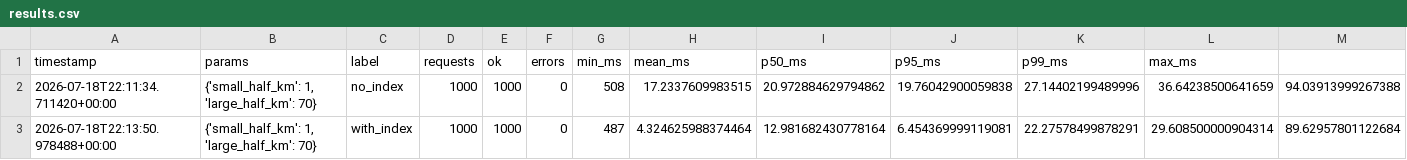
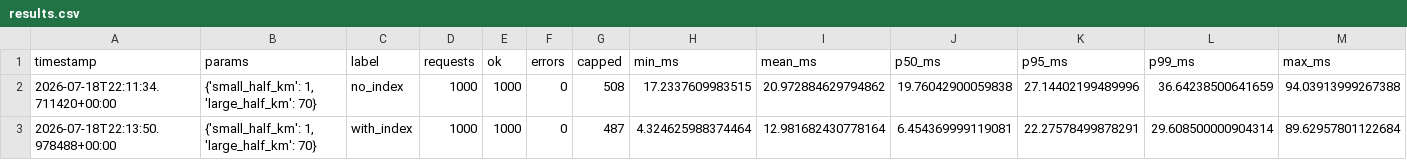
Before and after one commit to jacKlinc/fastapi-hw, a CSV file: scripts/benchmark/bbox/results.csv, drawn as a sheet.

Commit message:
Added missing column name and fixed tests

```diff
--- a/scripts/benchmark/bbox/results.csv
+++ b/scripts/benchmark/bbox/results.csv
@@ -1,2 +1,2 @@
-timestamp,params,label,requests,ok,errors,min_ms,mean_ms,p50_ms,p95_ms,p99_ms,max_ms
+timestamp,params,label,requests,ok,errors,capped,min_ms,mean_ms,p50_ms,p95_ms,p99_ms,max_ms
 2026-07-18T22:11:34.711420+00:00,"{'small_half_km': 1, 'large_half_km': 70}",no_index,1000,1000,0,508,17.2337609983515,20.972884629794862,19.76042900059838,27.14402199489996,36.64238500641659,94.03913999267388
```
Also changed, not shown: 1 other file.
